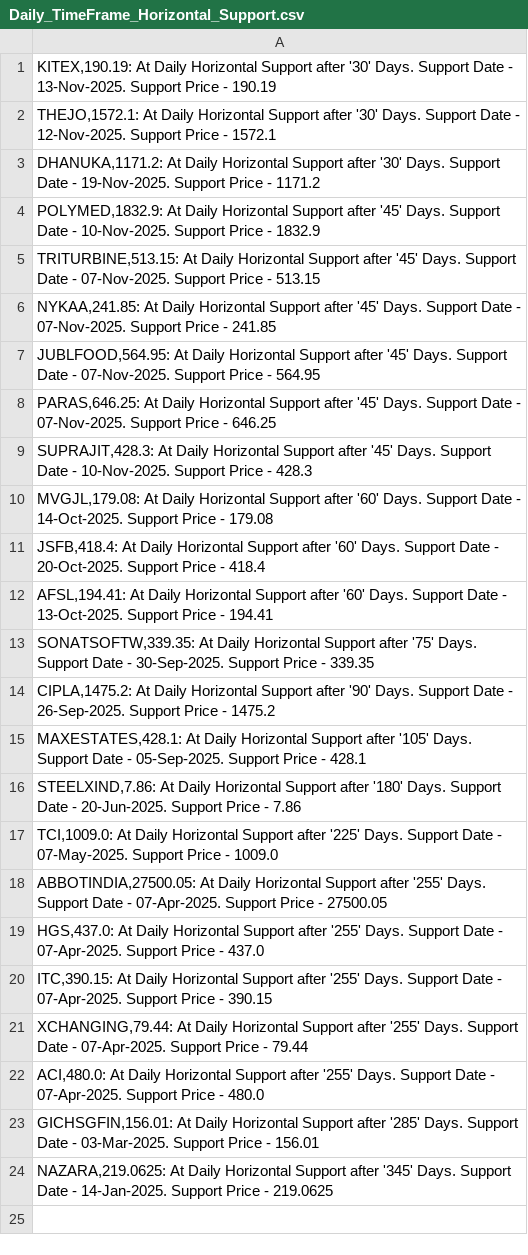
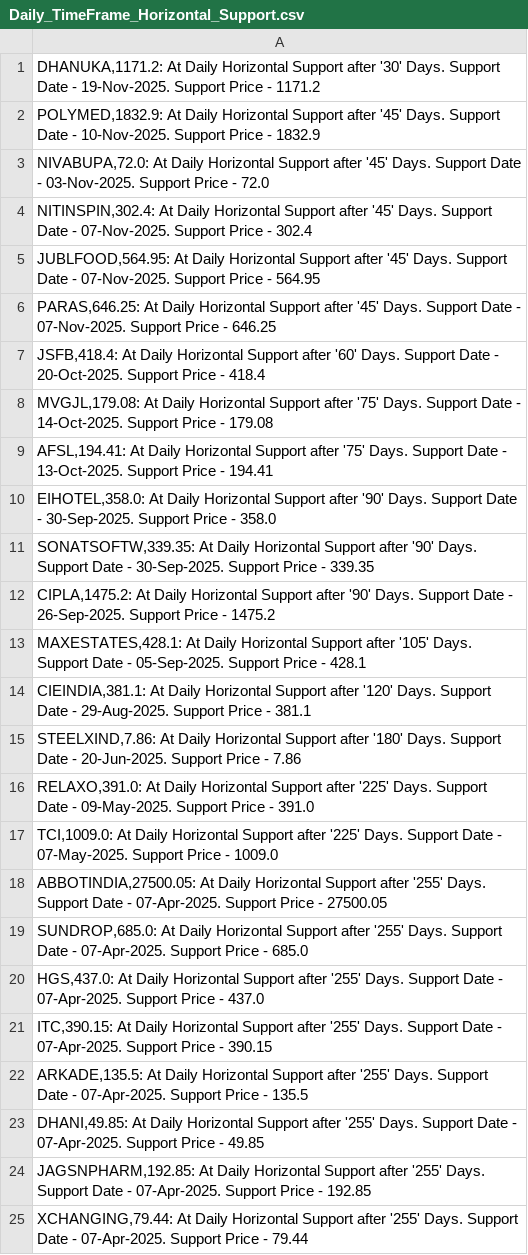
Before and after one commit to vibats/Daily_Notification_Data, a CSV file: Email_Notification_Data/Daily_TimeFrame_Horizontal_Support.csv, drawn as a sheet.

```diff
--- a/Email_Notification_Data/Daily_TimeFrame_Horizontal_Support.csv
+++ b/Email_Notification_Data/Daily_TimeFrame_Horizontal_Support.csv
@@ -1,24 +1,25 @@
-"KITEX,190.19: At Daily Horizontal Support after '30' Days. Support Date - 13-Nov-2025. Support Price - 190.19"
-"THEJO,1572.1: At Daily Horizontal Support after '30' Days. Support Date - 12-Nov-2025. Support Price - 1572.1"
 "DHANUKA,1171.2: At Daily Horizontal Support after '30' Days. Support Date - 19-Nov-2025. Support Price - 1171.2"
 "POLYMED,1832.9: At Daily Horizontal Support after '45' Days. Support Date - 10-Nov-2025. Support Price - 1832.9"
-"TRITURBINE,513.15: At Daily Horizontal Support after '45' Days. Support Date - 07-Nov-2025. Support Price - 513.15"
-"NYKAA,241.85: At Daily Horizontal Support after '45' Days. Support Date - 07-Nov-2025. Support Price - 241.85"
+"NIVABUPA,72.0: At Daily Horizontal Support after '45' Days. Support Date - 03-Nov-2025. Support Price - 72.0"
+"NITINSPIN,302.4: At Daily Horizontal Support after '45' Days. Support Date - 07-Nov-2025. Support Price - 302.4"
 "JUBLFOOD,564.95: At Daily Horizontal Support after '45' Days. Support Date - 07-Nov-2025. Support Price - 564.95"
 "PARAS,646.25: At Daily Horizontal Support after '45' Days. Support Date - 07-Nov-2025. Support Price - 646.25"
-"SUPRAJIT,428.3: At Daily Horizontal Support after '45' Days. Support Date - 10-Nov-2025. Support Price - 428.3"
-"MVGJL,179.08: At Daily Horizontal Support after '60' Days. Support Date - 14-Oct-2025. Support Price - 179.08"
 "JSFB,418.4: At Daily Horizontal Support after '60' Days. Support Date - 20-Oct-2025. Support Price - 418.4"
-"AFSL,194.41: At Daily Horizontal Support after '60' Days. Support Date - 13-Oct-2025. Support Price - 194.41"
-"SONATSOFTW,339.35: At Daily Horizontal Support after '75' Days. Support Date - 30-Sep-2025. Support Price - 339.35"
+"MVGJL,179.08: At Daily Horizontal Support after '75' Days. Support Date - 14-Oct-2025. Support Price - 179.08"
+"AFSL,194.41: At Daily Horizontal Support after '75' Days. Support Date - 13-Oct-2025. Support Price - 194.41"
+"EIHOTEL,358.0: At Daily Horizontal Support after '90' Days. Support Date - 30-Sep-2025. Support Price - 358.0"
+"SONATSOFTW,339.35: At Daily Horizontal Support after '90' Days. Support Date - 30-Sep-2025. Support Price - 339.35"
 "CIPLA,1475.2: At Daily Horizontal Support after '90' Days. Support Date - 26-Sep-2025. Support Price - 1475.2"
 "MAXESTATES,428.1: At Daily Horizontal Support after '105' Days. Support Date - 05-Sep-2025. Support Price - 428.1"
+"CIEINDIA,381.1: At Daily Horizontal Support after '120' Days. Support Date - 29-Aug-2025. Support Price - 381.1"
 "STEELXIND,7.86: At Daily Horizontal Support after '180' Days. Support Date - 20-Jun-2025. Support Price - 7.86"
+"RELAXO,391.0: At Daily Horizontal Support after '225' Days. Support Date - 09-May-2025. Support Price - 391.0"
 "TCI,1009.0: At Daily Horizontal Support after '225' Days. Support Date - 07-May-2025. Support Price - 1009.0"
 "ABBOTINDIA,27500.05: At Daily Horizontal Support after '255' Days. Support Date - 07-Apr-2025. Support Price - 27500.05"
+"SUNDROP,685.0: At Daily Horizontal Support after '255' Days. Support Date - 07-Apr-2025. Support Price - 685.0"
 "HGS,437.0: At Daily Horizontal Support after '255' Days. Support Date - 07-Apr-2025. Support Price - 437.0"
 "ITC,390.15: At Daily Horizontal Support after '255' Days. Support Date - 07-Apr-2025. Support Price - 390.15"
+"ARKADE,135.5: At Daily Horizontal Support after '255' Days. Support Date - 07-Apr-2025. Support Price - 135.5"
+"DHANI,49.85: At Daily Horizontal Support after '255' Days. Support Date - 07-Apr-2025. Support Price - 49.85"
+"JAGSNPHARM,192.85: At Daily Horizontal Support after '255' Days. Support Date - 07-Apr-2025. Support Price - 192.85"
 "XCHANGING,79.44: At Daily Horizontal Support after '255' Days. Support Date - 07-Apr-2025. Support Price - 79.44"
-"ACI,480.0: At Daily Horizontal Support after '255' Days. Support Date - 07-Apr-2025. Support Price - 480.0"
-"GICHSGFIN,156.01: At Daily Horizontal Support after '285' Days. Support Date - 03-Mar-2025. Support Price - 156.01"
-"NAZARA,219.0625: At Daily Horizontal Support after '345' Days. Support Date - 14-Jan-2025. Support Price - 219.0625"
```
Also changed, not shown: Email_Notification_Data/Daily_TimeFrame_Horizontal_Support_30_Days.csv, Email_Notification_Data/Daily_Timeframe_Breakout_Retest_Personal.csv.
